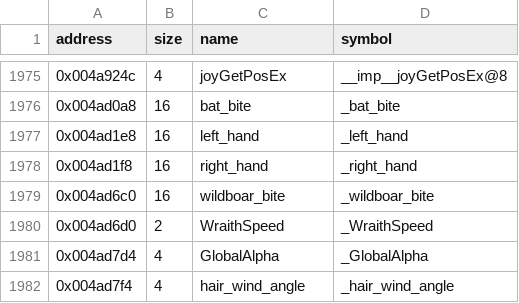
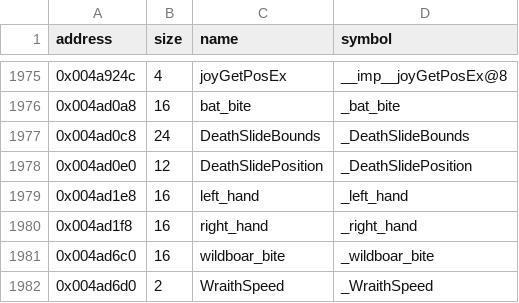
Before and after one commit to LostArtefacts/tr04, a CSV file: config/symbols.csv, drawn as a sheet; only a part is shown, gaps mark what is left out; the shorter side is filled out with more unchanged rows.

Commit message:
Decompile DeathSlideCollision (0x4043d0)

```diff
--- a/config/symbols.csv
+++ b/config/symbols.csv
@@ -1976,2 +1976,4 @@ address,size,name,symbol
 0x004ad0a8,16,bat_bite,_bat_bite
+0x004ad0c8,24,DeathSlideBounds,_DeathSlideBounds
+0x004ad0e0,12,DeathSlidePosition,_DeathSlidePosition
 0x004ad1e8,16,left_hand,_left_hand
```
Also changed, not shown: 4 other files.
